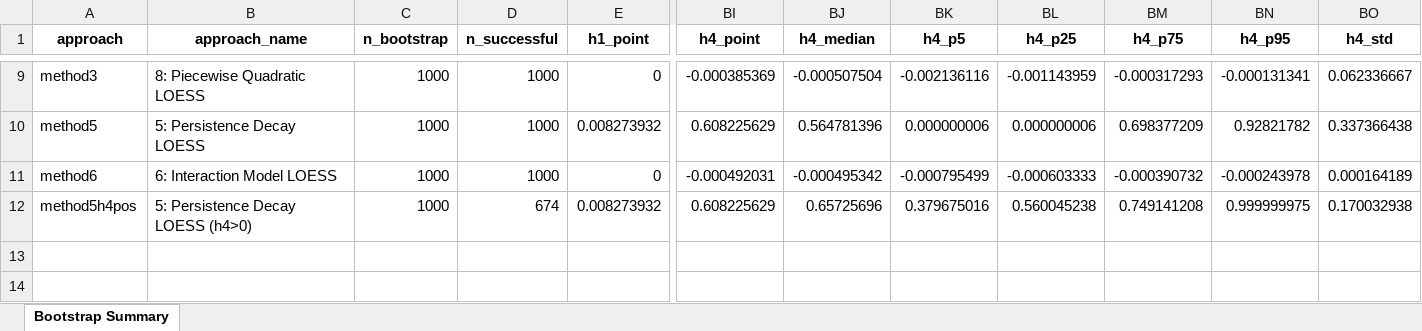
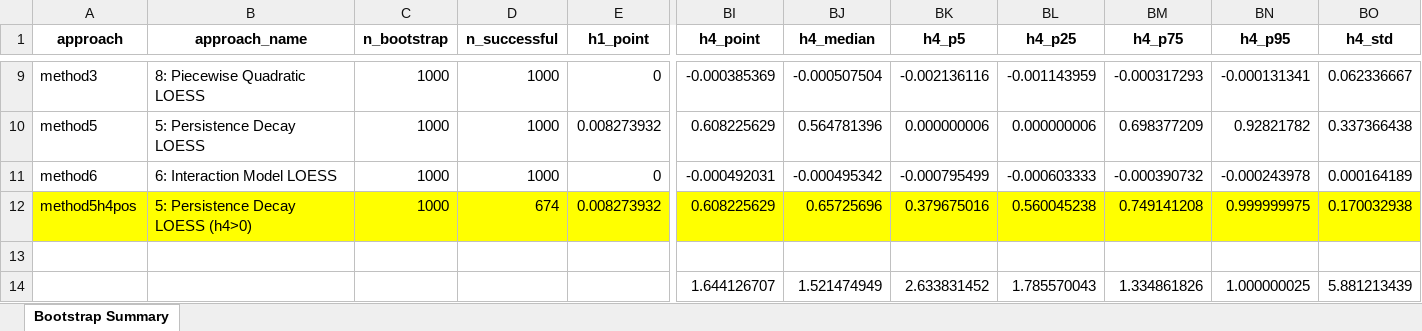
Before and after one commit to Sustainable-Solutions-Lab/detrended-response, an Excel workbook: data/output/reference/bootstrap_20260221_113705/bootstrap_summary_table.xlsx, sheet Bootstrap Summary, drawn as a sheet; only a part is shown, gaps mark what is left out; values as stored, in another font and other column widths than the file's, no borders; rows hold the shown columns only; the diff covers the shown part only; the diff names each change by its address in the sheet, - before the commit and + after, or states it on an @@ line.

```diff
--- a/data/output/reference/bootstrap_20260221_113705/bootstrap_summary_table.xlsx (sheet Bootstrap Summary)
+++ b/data/output/reference/bootstrap_20260221_113705/bootstrap_summary_table.xlsx (sheet Bootstrap Summary)
-A12:BO12 fill: none
+A12:BO12 fill: #FFFF00
+row 13: (empty)
+row 14:  |  |  |  |  | 1.644126707 | 1.521474949 | 2.633831452 | 1.785570043 | 1.334861826 | 1.000000025 | 5.881213439
```
Also changed, not shown: cell formats elsewhere in this sheet, 2 other files.
